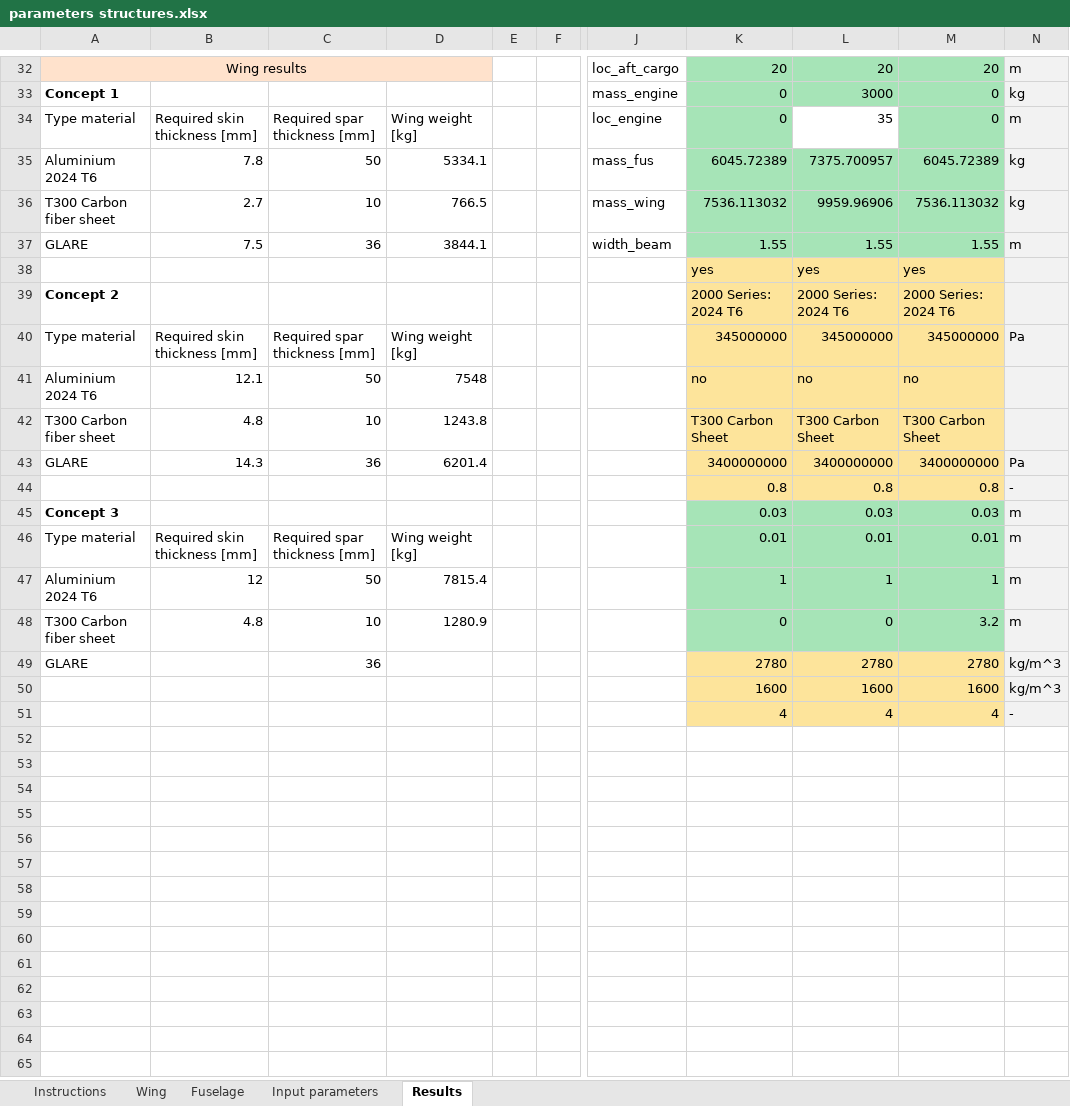
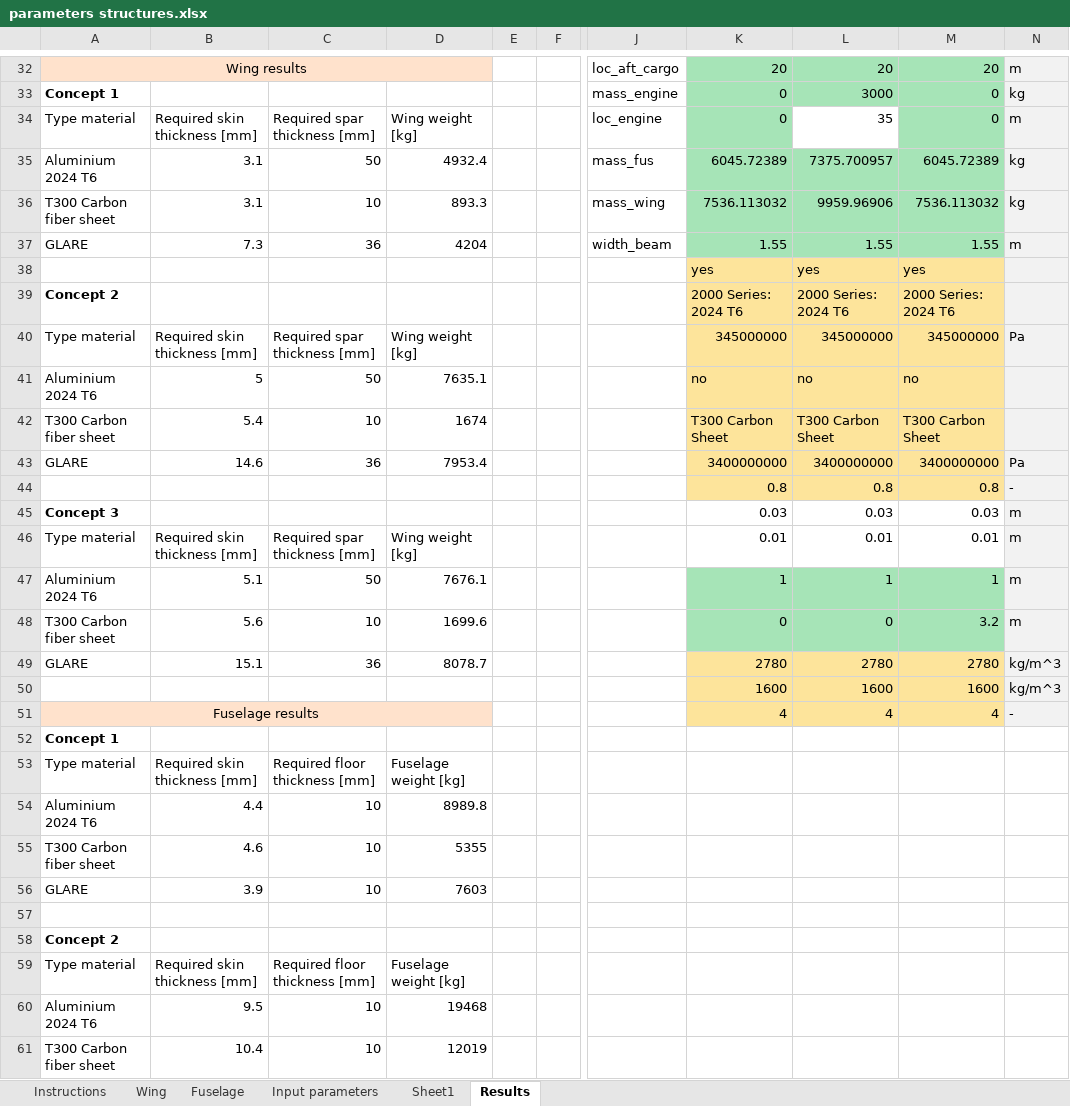
Before and after one commit to mitta64/WeFlyCycle, an Excel workbook: Structural Analysis/parameters structures.xlsx, sheet Results, drawn as a sheet; only a part is shown, gaps mark what is left out; values as stored, in another font and other column widths than the file's, no borders; conditional formats not drawn; rows hold the shown columns only; the diff covers the shown part only; the diff names each change by its address in the sheet, - before the commit and + after, or states it on an @@ line.

Commit message:
Update structural analysis
Loads and verification have been added to the wing and fuselage functions

```diff
--- a/Structural Analysis/parameters structures.xlsx (sheet Results)
+++ b/Structural Analysis/parameters structures.xlsx (sheet Results)
+sheet tab: Sheet1
-B35: 7.8
+B35: 3.1
-D35: 5334.1
+D35: 4932.4
-B36: 2.7
+B36: 3.1
-D36: 766.5
+D36: 893.3
-B37: 7.5
+B37: 7.3
-D37: 3844.1
+D37: 4204
-B41: 12.1
+B41: 5
-D41: 7548
+D41: 7635.1
-B42: 4.8
+B42: 5.4
-D42: 1243.8
+D42: 1674
-B43: 14.3
+B43: 14.6
-D43: 6201.4
+D43: 7953.4
-K45:M46 fill: #A6E4B7
+K45:M46 fill: none
-B47: 12
+B47: 5.1
-D47: 7815.4
+D47: 7676.1
-B48: 4.8
+B48: 5.6
-D48: 1280.9
+D48: 1699.6
-B49: (empty)
+B49: 15.1
-D49: (empty)
+D49: 8078.7
-A51: (empty)
+A51: Fuselage results
-A51:D51 fill: none
+A51:D51 fill: #FFE2CC
+A51:D51 merged
+row 52: Concept 1
+row 53: Type material | Required skin thickness [mm] | Required floor thickness [mm] | Fuselage weight [kg]
+row 54: Aluminium 2024 T6 | 4.4 | 10 | 8989.8
+row 55: T300 Carbon fiber sheet | 4.6 | 10 | 5355
+row 56: GLARE | 3.9 | 10 | 7603
+row 57: (empty)
+row 58: Concept 2
+row 59: Type material | Required skin thickness [mm] | Required floor thickness [mm] | Fuselage weight [kg]
+row 60: Aluminium 2024 T6 | 9.5 | 10 | 19468
+row 61: T300 Carbon fiber sheet | 10.4 | 10 | 12019
```
Also changed, not shown: 7 added rows, 12 edited cells and cell formats elsewhere in this sheet, sheet Input parameters, sheet Fuselage, sheet Wing, formulas that keep their value, 1 other file.
